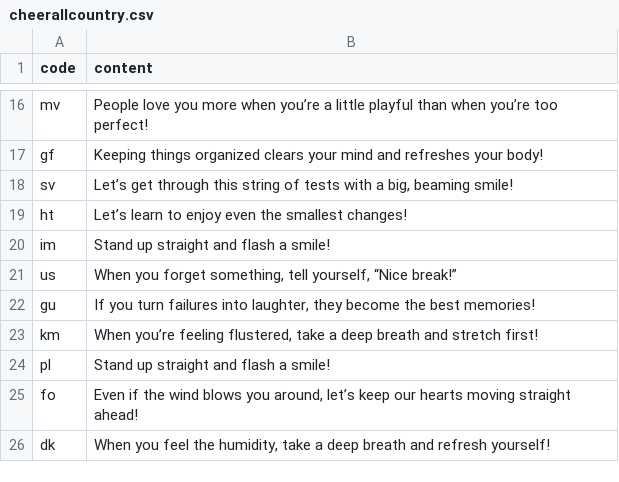
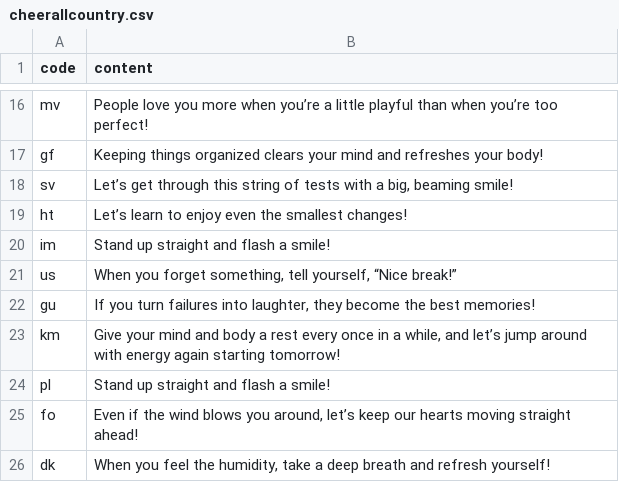
Before and after one commit to htvoffcial/htvoffcial, a CSV file: .github/content/cheerallcountry.csv, drawn as a sheet; only a part is shown, gaps mark what is left out.

```diff
--- a/.github/content/cheerallcountry.csv
+++ b/.github/content/cheerallcountry.csv
@@ -22,3 +22,3 @@ us,"When you forget something, tell yourself, “Nice break!”"
 gu,"If you turn failures into laughter, they become the best memories!"
-km,"When you’re feeling flustered, take a deep breath and stretch first!"
+km,"Give your mind and body a rest every once in a while, and let’s jump around with energy again starting tomorrow!"
 pl,"Stand up straight and flash a smile!"
```
